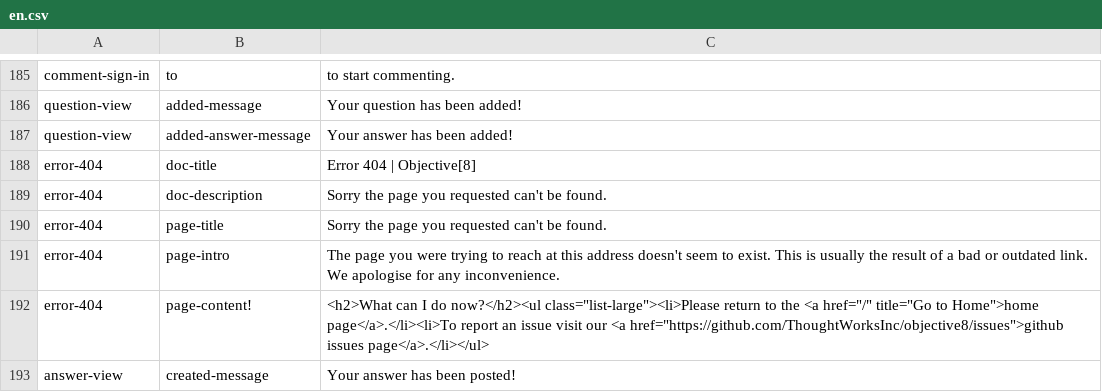
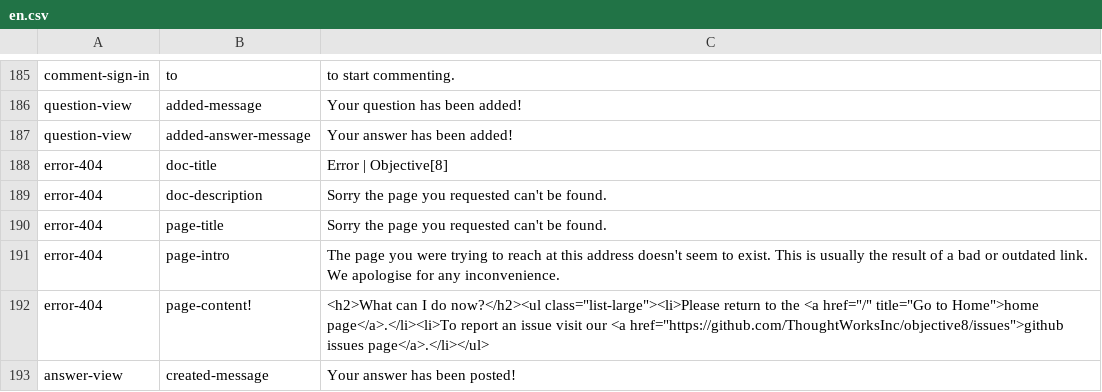
Before and after one commit to ThoughtWorksInc/objective8, a CSV file: resources/translations/en.csv, drawn as a sheet; only a part is shown, gaps mark what is left out.

```diff
--- a/resources/translations/en.csv
+++ b/resources/translations/en.csv
@@ -187,3 +187,3 @@ question-view,added-message,Your question has been added!
 question-view,added-answer-message,Your answer has been added!
-error-404,doc-title,Error 404 | Objective[8]
+error-404,doc-title,Error | Objective[8]
 error-404,doc-description,Sorry the page you requested can't be found.
```
Also changed, not shown: 5 other files.
